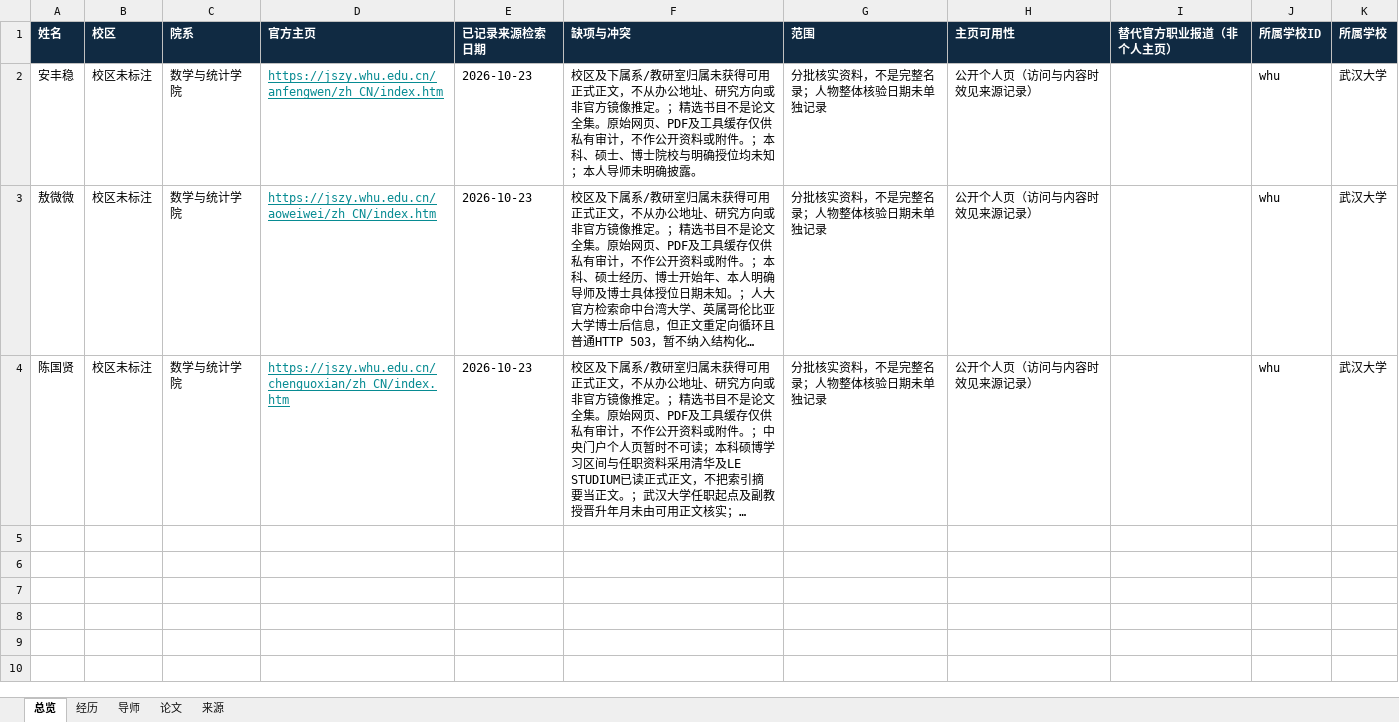
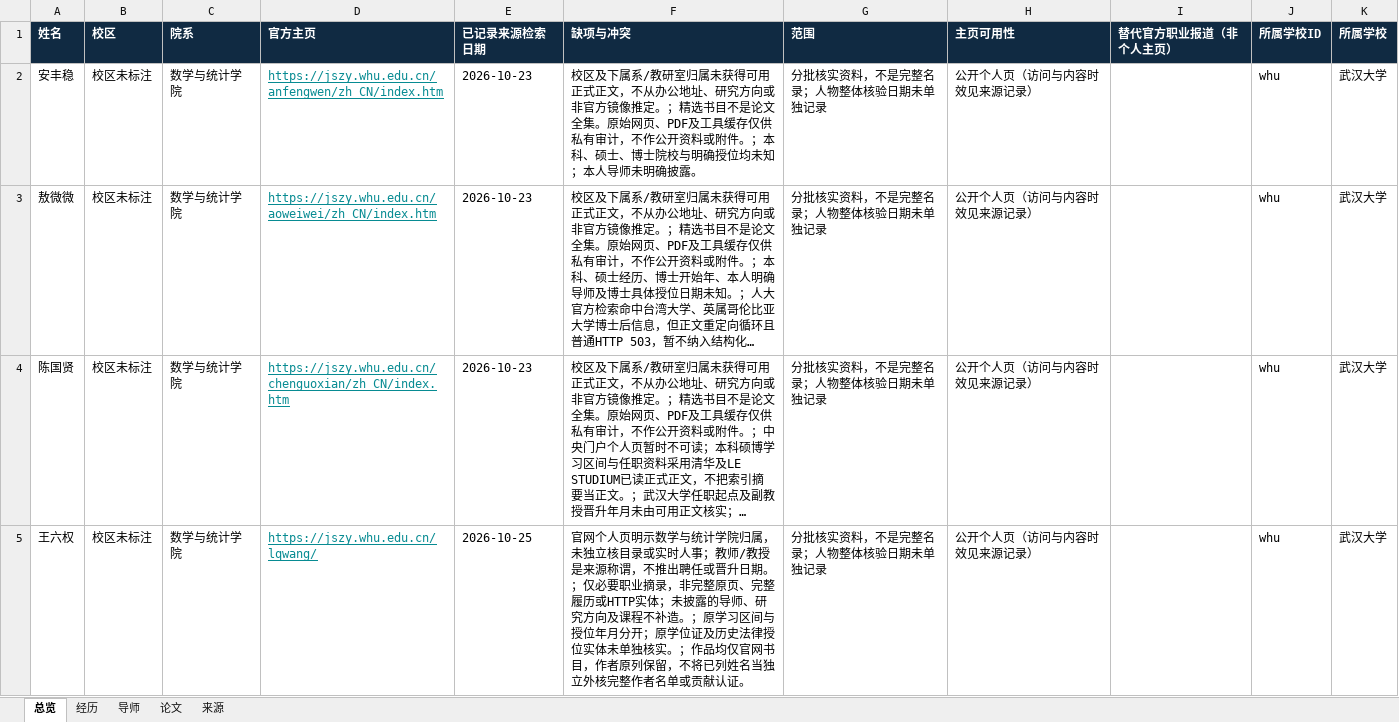
Before and after one commit to aikyolin/-cn-985-academic-amatlas, an Excel workbook: site/exports/whu-math-stat.xlsx, sheet 总览, drawn as a sheet; only a part is shown; long unchanged cells end in …; values as stored, in another font and other column widths than the file's, no borders; the diff covers the shown part only; the diff names each change by its address in the sheet, - before the commit and + after, or states it on an @@ line.

```diff
--- a/site/exports/whu-math-stat.xlsx (sheet 总览)
+++ b/site/exports/whu-math-stat.xlsx (sheet 总览)
+row 5: 王六权 | 校区未标注 | 数学与统计学院 | https://jszy.whu.edu.cn/lqwang/ | 2026-10-25 | 官网个人页明示数学与统计学院归属，未独立核目录或实时人事；教师/教授是来源称谓，不推出聘任或晋升日期。；仅必要职业摘录，非完整原页、完整履历或HTTP实体；未披露的导师、研究方向及课程不补造。；原学习区间与授位年月分开；原学位证及历史法律授位实体未单独核实。；作品均仅官网书目，作者原列保留，不将已列姓名当独立外核完整作者名单或贡献认证。 | 分批核实资料，不是完整名录；人物整体核验日期未单独记录 | 公开个人页（访问与内容时效见来源记录） |  | whu | 武汉大学
```
Also changed, not shown: 1 added row elsewhere in this sheet, sheet 经历, sheet 论文, sheet 来源, site/exports/待核对名录.xlsx, 28 other files.
